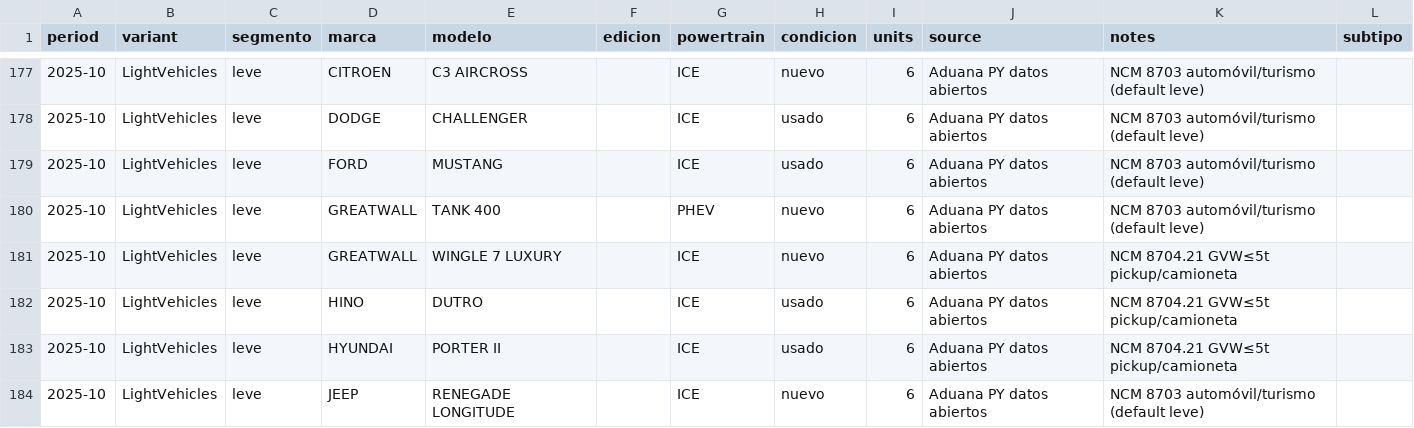
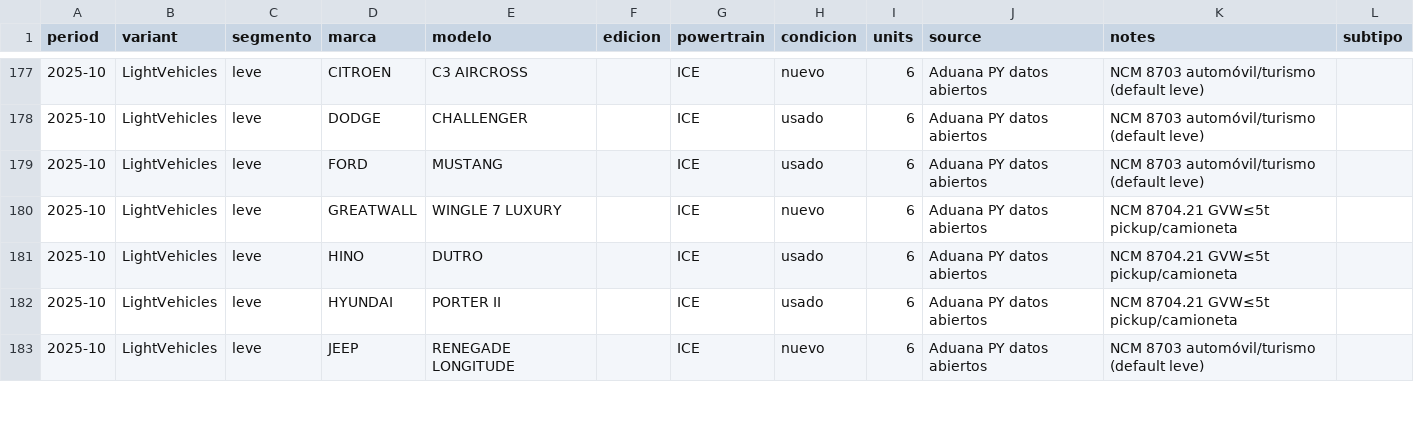
Before and after one commit to ParaguaianMax/paraguay-ev-market, a CSV file: data/models/2025-10.csv, drawn as a sheet; only a part is shown, gaps mark what is left out.

Commit message:
data: regime filter adds IFC1 (fracciones complementarias, repeat items of an IC04 parent already counted); 2022 -96u, 2025 -88u, 2026 -562u 0km leve; Max 2026-11-03; audit

```diff
--- a/data/models/2025-10.csv
+++ b/data/models/2025-10.csv
@@ -179,3 +179,2 @@ period,variant,segmento,marca,modelo,edicion,powertrain,condicion,units,source,n
 2025-10,LightVehicles,leve,FORD,MUSTANG,,ICE,usado,6,Aduana PY datos abiertos,NCM 8703 automóvil/turismo (default leve),
-2025-10,LightVehicles,leve,GREATWALL,TANK 400,,PHEV,nuevo,6,Aduana PY datos abiertos,NCM 8703 automóvil/turismo (default leve),
 2025-10,LightVehicles,leve,GREATWALL,WINGLE 7 LUXURY,,ICE,nuevo,6,Aduana PY datos abiertos,NCM 8704.21 GVW≤5t pickup/camioneta,
```
Also changed, not shown: data/models/2024-12.csv, data/models/2025-02.csv, 16 other files.
